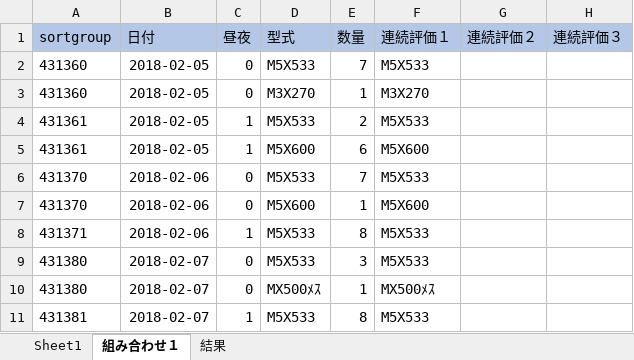
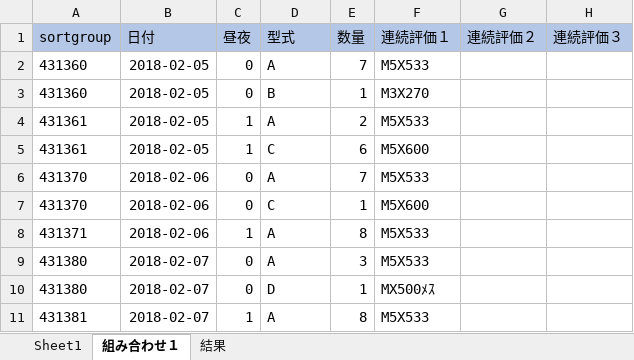
Before and after one commit to itcafe/ds, an Excel workbook: excelsource.xlsx, sheet 組み合わせ１, drawn as a sheet; values as stored, in another font and other column widths than the file's, no borders; the diff names each change by its address in the sheet, - before the commit and + after, or states it on an @@ line.

Commit message:
ok

```diff
--- a/excelsource.xlsx (sheet 組み合わせ１)
+++ b/excelsource.xlsx (sheet 組み合わせ１)
-D2 (型式): M5X533
+D2 (型式): A
-D3 (型式): M3X270
+D3 (型式): B
-D4 (型式): M5X533
+D4 (型式): A
-D5 (型式): M5X600
+D5 (型式): C
-D6 (型式): M5X533
+D6 (型式): A
-D7 (型式): M5X600
+D7 (型式): C
-D8:D9 (型式): M5X533
+D8:D9 (型式): A
-D10 (型式): MX500ﾒｽ
+D10 (型式): D
-D11 (型式): M5X533
+D11 (型式): A
```
Also changed, not shown: formulas that keep their value.
